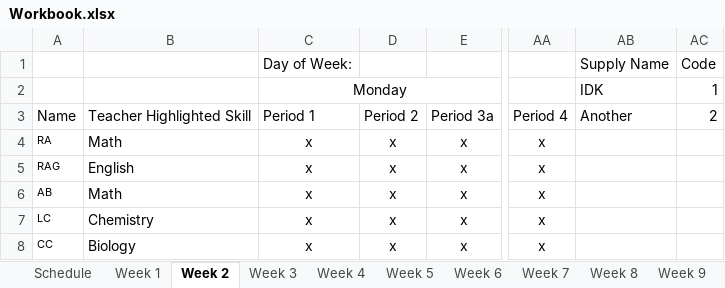
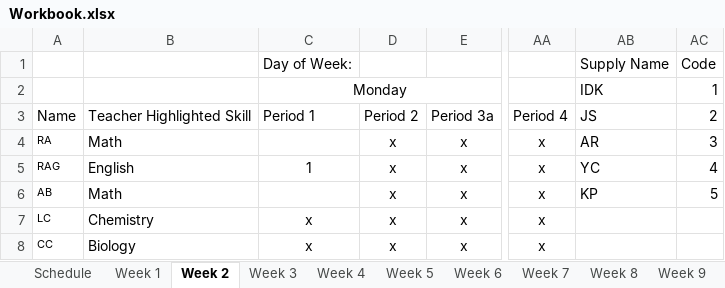
Before and after one commit to Zach-Smith/CS2043-Team-6-Project, an Excel workbook: Worksheet_Processing/Workbook.xlsx, sheet Week 2, drawn as a sheet; only a part is shown, gaps mark what is left out; values as stored, in another font and other column widths than the file's, no borders; the diff names each change by its address in the sheet, - before the commit and + after, or states it on an @@ line.

```diff
--- a/Worksheet_Processing/Workbook.xlsx (sheet Week 2)
+++ b/Worksheet_Processing/Workbook.xlsx (sheet Week 2)
-AB3: Another
+AB3: JS
-C4: x
+C4: (empty)
-AB4: (empty)
+AB4: AR
-AC4: (empty)
+AC4: 3
-C5: x
+C5: 1
-AB5: (empty)
+AB5: YC
-AC5: (empty)
+AC5: 4
-C6: x
+C6: (empty)
-AB6: (empty)
+AB6: KP
-AC6: (empty)
+AC6: 5
```
Also changed, not shown: Worksheet_Processing/OnCall_Tally.xlsx, 10 other files.
